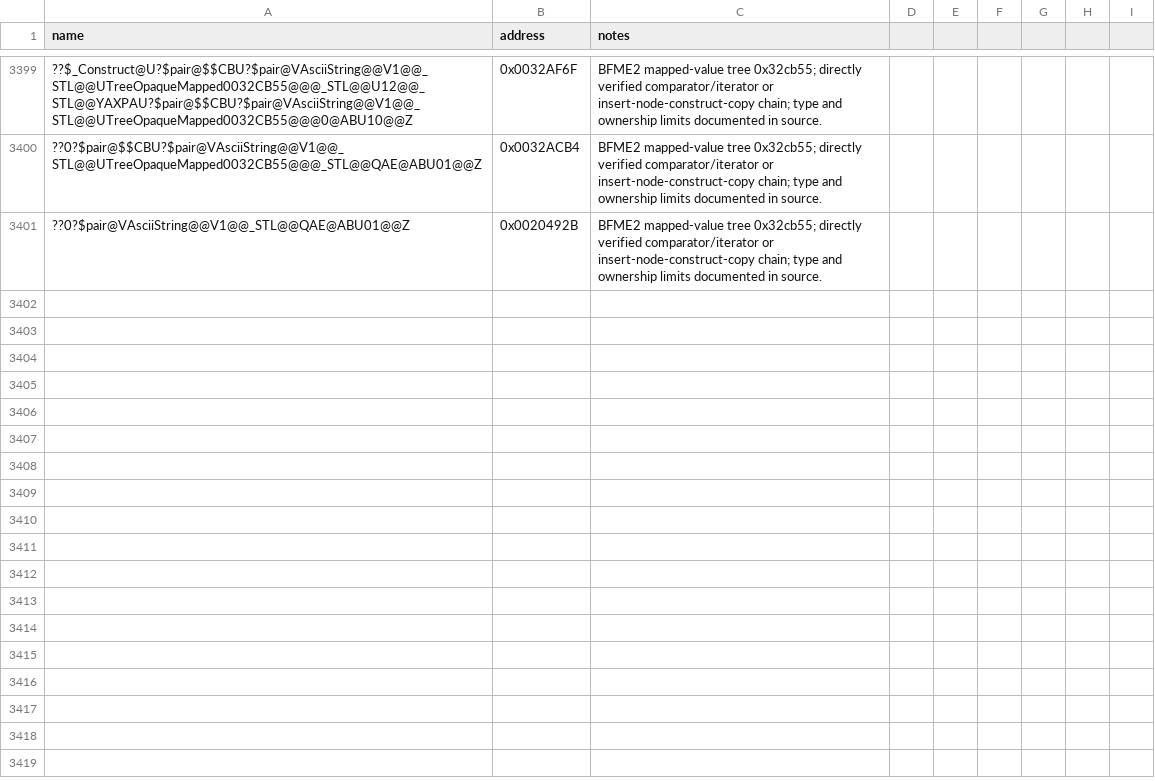
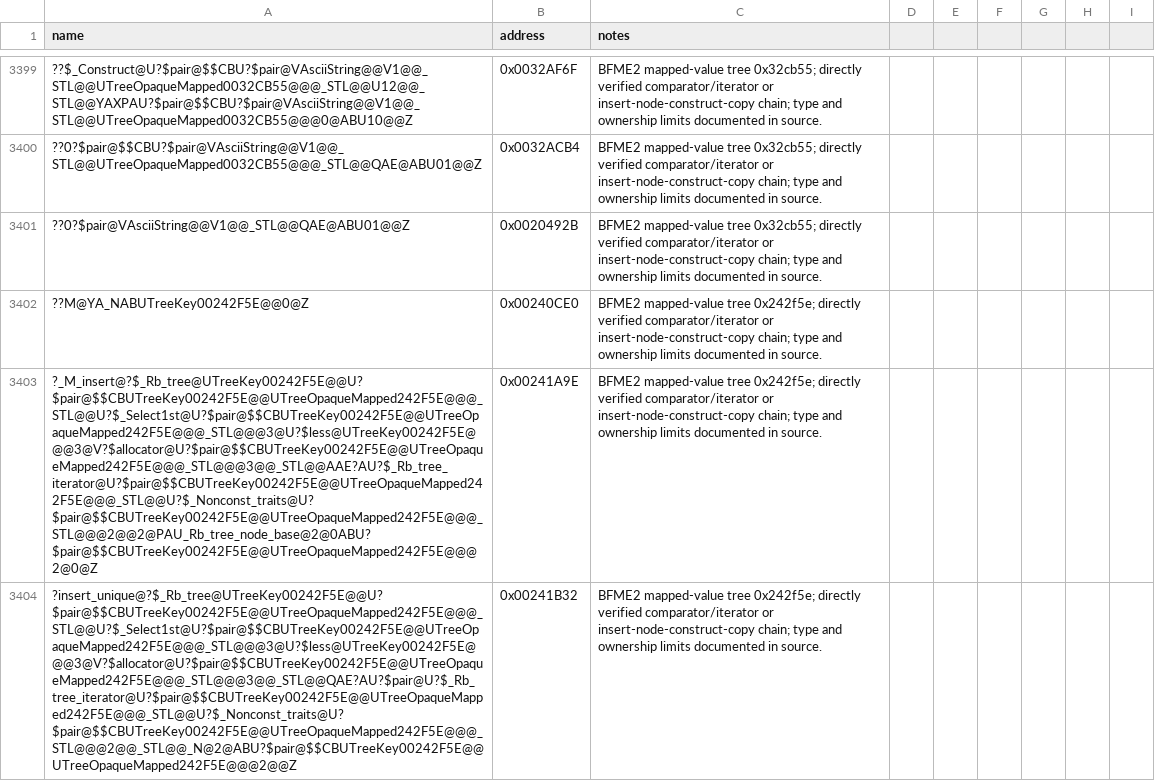
Before and after one commit to NotNBR/Open-BFME-2, a CSV file: reverse/symbols.csv, drawn as a sheet; only a part is shown, gaps mark what is left out; the diff names each change by its address in the sheet, - before the commit and + after, or states it on an @@ line.

Commit message:
Recover mapped-value tree 00242f5e hinted insertion
Use the BFME1/STLport insertion family with the independently verified BFME2 ascending signed-integer and AsciiString comparator, 28-byte node layout, and key/pair-copy chain. The mapped dword is copied at pair offset8; preserve unknown destruction via declarations.

Full 443-byte body at 0x00242F5E matches after relocation resolution. No unresolved calls or masked aliases.

```diff
--- a/reverse/symbols.csv
+++ b/reverse/symbols.csv
+row 3402: ??M@YA_NABUTreeKey00242F5E@@0@Z | 0x00240CE0 | BFME2 mapped-value tree 0x242f5e; directly verified comparator/iterator or insert-node-construct-copy chain; type and ownership limits documented in source.
+row 3403: ?_M_insert@?$_Rb_tree@UTreeKey00242F5E@@U?$pair@$$CBUTreeKey00242F5E@@UTreeOpaqueMapped242F5E@@@_STL@@U?$_Select1st@U?$pair@$$CBUTreeKey00242F5E@@UTreeOpaqueMapped242F5E@@@_STL@@@3@U?$less@UTreeKey00242F5E@@@3@V?$allocator@U?$pair@$$CBUTreeKey00242F5E@@UTreeOpaqueMapped242F5E@@@_STL@@@3@@_STL@@AAE?AU?$_Rb_tree_iterator@U?$pair@$$CBUTreeKey00242F5E@@UTreeOpaqueMapped242F5E@@@_STL@@U?$_Nonconst_traits@U?$pair@$$CBUTreeKey00242F5E@@UTreeOpaqueMapped242F5E@@@_STL@@@2@@2@PAU_Rb_tree_node_base@2@0ABU?$pair@$$CBUTreeKey00242F5E@@UTreeOpaqueMapped242F5E@@@2@0@Z | 0x00241A9E | BFME2 mapped-value tree 0x242f5e; directly verified comparator/iterator or insert-node-construct-copy chain; type and ownership limits documented in source.
+row 3404: ?insert_unique@?$_Rb_tree@UTreeKey00242F5E@@U?$pair@$$CBUTreeKey00242F5E@@UTreeOpaqueMapped242F5E@@@_STL@@U?$_Select1st@U?$pair@$$CBUTreeKey00242F5E@@UTreeOpaqueMapped242F5E@@@_STL@@@3@U?$less@UTreeKey00242F5E@@@3@V?$allocator@U?$pair@$$CBUTreeKey00242F5E@@UTreeOpaqueMapped242F5E@@@_STL@@@3@@_STL@@QAE?AU?$pair@U?$_Rb_tree_iterator@U?$pair@$$CBUTreeKey00242F5E@@UTreeOpaqueMapped242F5E@@@_STL@@U?$_Nonconst_traits@U?$pair@$$CBUTreeKey00242F5E@@UTreeOpaqueMapped242F5E@@@_STL@@@2@@_STL@@_N@2@ABU?$pair@$$CBUTreeKey00242F5E@@UTreeOpaqueMapped242F5E@@@2@@Z | 0x00241B32 | BFME2 mapped-value tree 0x242f5e; directly verified comparator/iterator or insert-node-construct-copy chain; type and ownership limits documented in source.
```
Also changed, not shown: 2 other files.
